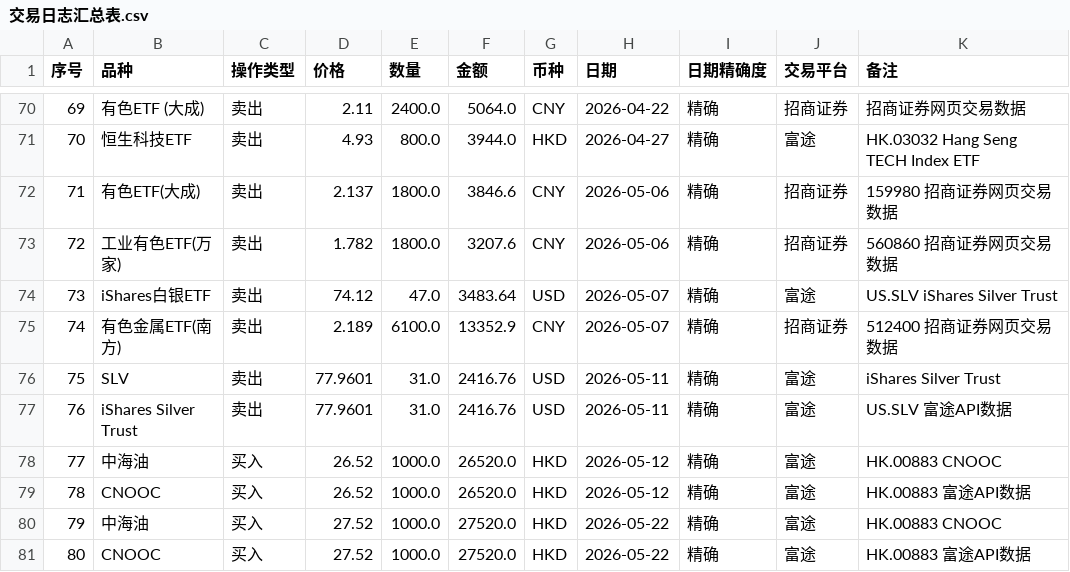
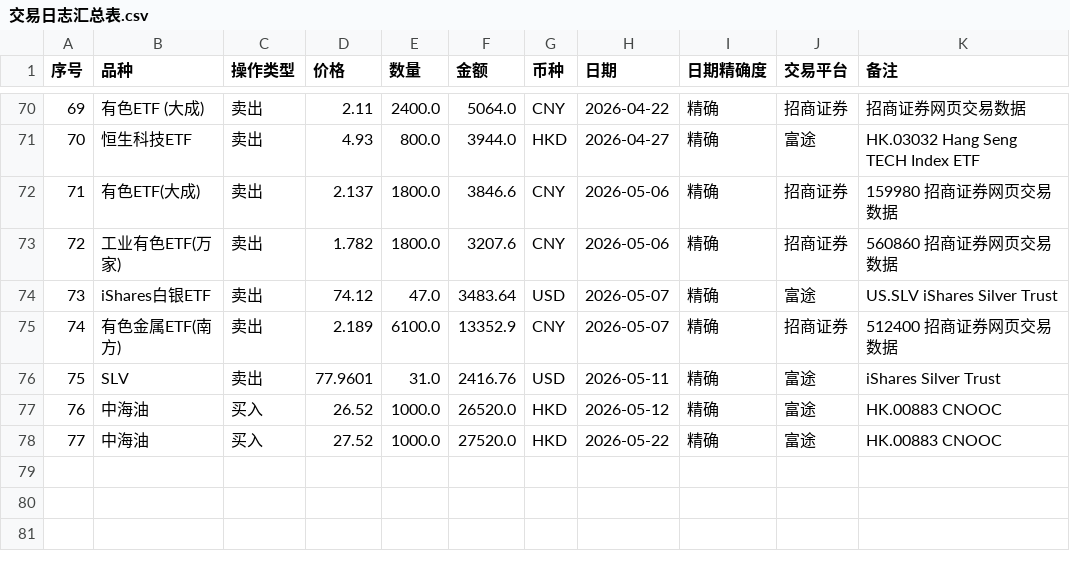
Before and after one commit to coderfengyun/digital-brain-of-me, a CSV file: investment/投资日志整理/交易日志汇总表.csv, drawn as a sheet; only a part is shown, gaps mark what is left out; removed rows and columns are numbered as before the commit, all else as after; the diff names each change by its address in the sheet, - before the commit and + after, or states it on an @@ line.

Commit message:
Auto-commit (idle)

```diff
--- a/investment/投资日志整理/交易日志汇总表.csv
+++ b/investment/投资日志整理/交易日志汇总表.csv
-row 77: 76 | iShares Silver Trust | 卖出 | 77.9601 | 31.0 | 2416.76 | USD | 2026-05-11 | 精确 | 富途 | US.SLV 富途API数据
@@ column A (序号) renumbered between rows 77 and 78 @@
-row 79: 78 | CNOOC | 买入 | 26.52 | 1000.0 | 26520.0 | HKD | 2026-05-12 | 精确 | 富途 | HK.00883 富途API数据
-row 81: 80 | CNOOC | 买入 | 27.52 | 1000.0 | 27520.0 | HKD | 2026-05-22 | 精确 | 富途 | HK.00883 富途API数据
```
